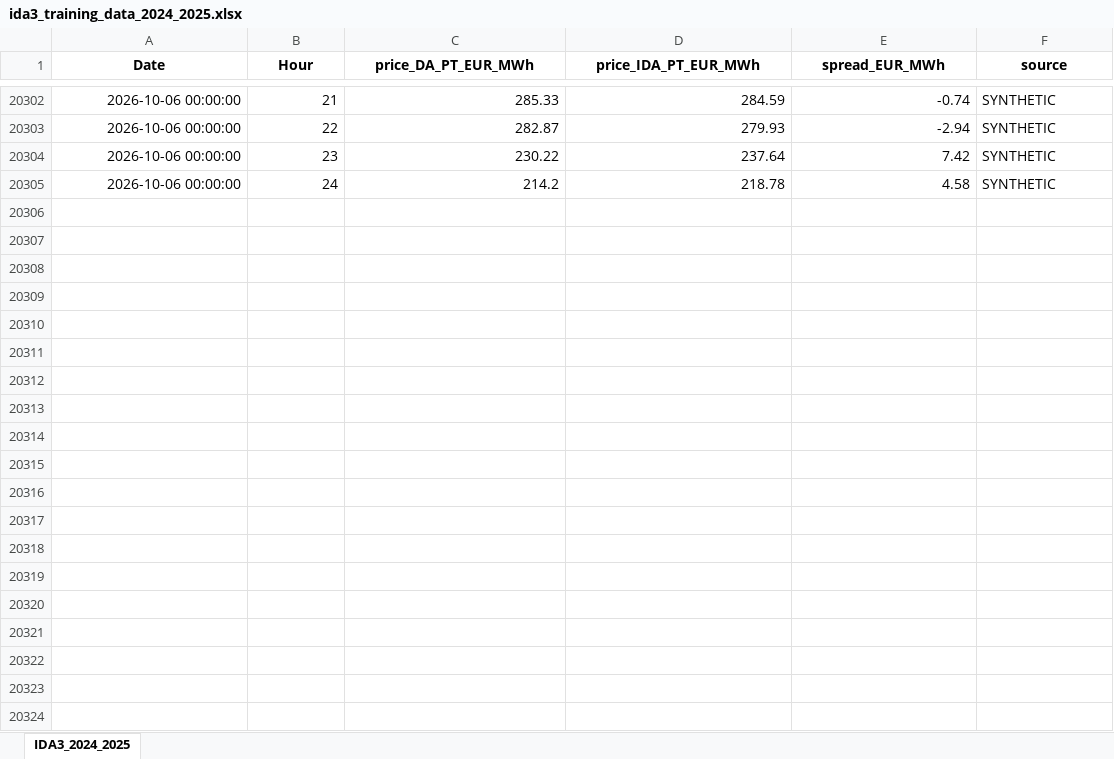
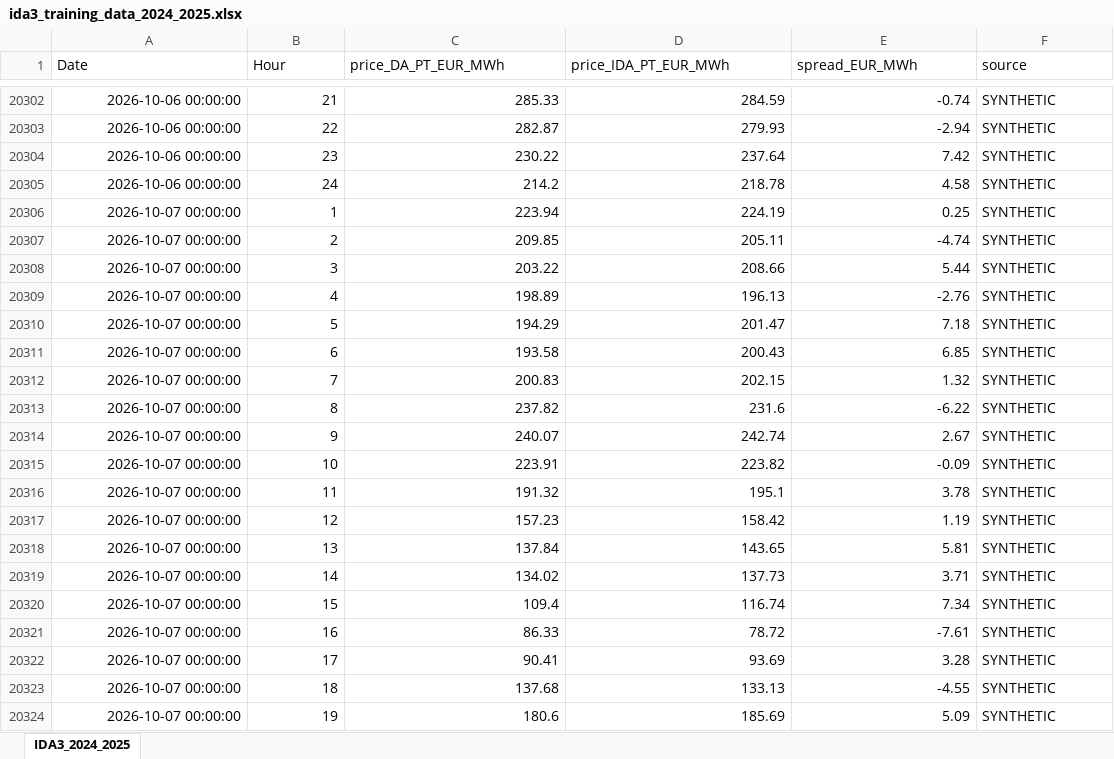
Before and after one commit to Praveen-Energy-Trading/Alqueva-PSP-PV-BESS-24hr-Energy-Trading-DA-IDA-aFRR-mFRR-Optimizer, an Excel workbook: phase_2c_ida3_intraday_auction_3/ida3_price_forecasting/ida3_training_data_2024_2025.xlsx, sheet IDA3_2024_2025, drawn as a sheet; only a part is shown, gaps mark what is left out; values as stored, in another font and other column widths than the file's, no borders; the diff covers the shown part only; the diff names each change by its address in the sheet, - before the commit and + after, or states it on an @@ line.

```diff
--- a/phase_2c_ida3_intraday_auction_3/ida3_price_forecasting/ida3_training_data_2024_2025.xlsx (sheet IDA3_2024_2025)
+++ b/phase_2c_ida3_intraday_auction_3/ida3_price_forecasting/ida3_training_data_2024_2025.xlsx (sheet IDA3_2024_2025)
@@ A1:F1 bold: on → off, alignment: center → left @@
+row 20306: 2026-10-07 00:00:00 | 1 | 223.94 | 224.19 | 0.25 | SYNTHETIC
+row 20307: 2026-10-07 00:00:00 | 2 | 209.85 | 205.11 | -4.74 | SYNTHETIC
+row 20308: 2026-10-07 00:00:00 | 3 | 203.22 | 208.66 | 5.44 | SYNTHETIC
+row 20309: 2026-10-07 00:00:00 | 4 | 198.89 | 196.13 | -2.76 | SYNTHETIC
+row 20310: 2026-10-07 00:00:00 | 5 | 194.29 | 201.47 | 7.18 | SYNTHETIC
+row 20311: 2026-10-07 00:00:00 | 6 | 193.58 | 200.43 | 6.85 | SYNTHETIC
+row 20312: 2026-10-07 00:00:00 | 7 | 200.83 | 202.15 | 1.32 | SYNTHETIC
+row 20313: 2026-10-07 00:00:00 | 8 | 237.82 | 231.6 | -6.22 | SYNTHETIC
+row 20314: 2026-10-07 00:00:00 | 9 | 240.07 | 242.74 | 2.67 | SYNTHETIC
+row 20315: 2026-10-07 00:00:00 | 10 | 223.91 | 223.82 | -0.09 | SYNTHETIC
+row 20316: 2026-10-07 00:00:00 | 11 | 191.32 | 195.1 | 3.78 | SYNTHETIC
+row 20317: 2026-10-07 00:00:00 | 12 | 157.23 | 158.42 | 1.19 | SYNTHETIC
+row 20318: 2026-10-07 00:00:00 | 13 | 137.84 | 143.65 | 5.81 | SYNTHETIC
+row 20319: 2026-10-07 00:00:00 | 14 | 134.02 | 137.73 | 3.71 | SYNTHETIC
+row 20320: 2026-10-07 00:00:00 | 15 | 109.4 | 116.74 | 7.34 | SYNTHETIC
+row 20321: 2026-10-07 00:00:00 | 16 | 86.33 | 78.72 | -7.61 | SYNTHETIC
+row 20322: 2026-10-07 00:00:00 | 17 | 90.41 | 93.69 | 3.28 | SYNTHETIC
+row 20323: 2026-10-07 00:00:00 | 18 | 137.68 | 133.13 | -4.55 | SYNTHETIC
+row 20324: 2026-10-07 00:00:00 | 19 | 180.6 | 185.69 | 5.09 | SYNTHETIC
```
Also changed, not shown: 53 added rows elsewhere in this sheet, phase_1_da_day_ahead_bidding/da_price_pv_inflow_forecasting/da_training_data_isp_2025_2026.xlsx, phase_2a_ida1_intraday_auction_1/ida1_price_forecasting/ida1_training_data_2024_2025.xlsx, 32 other files.
